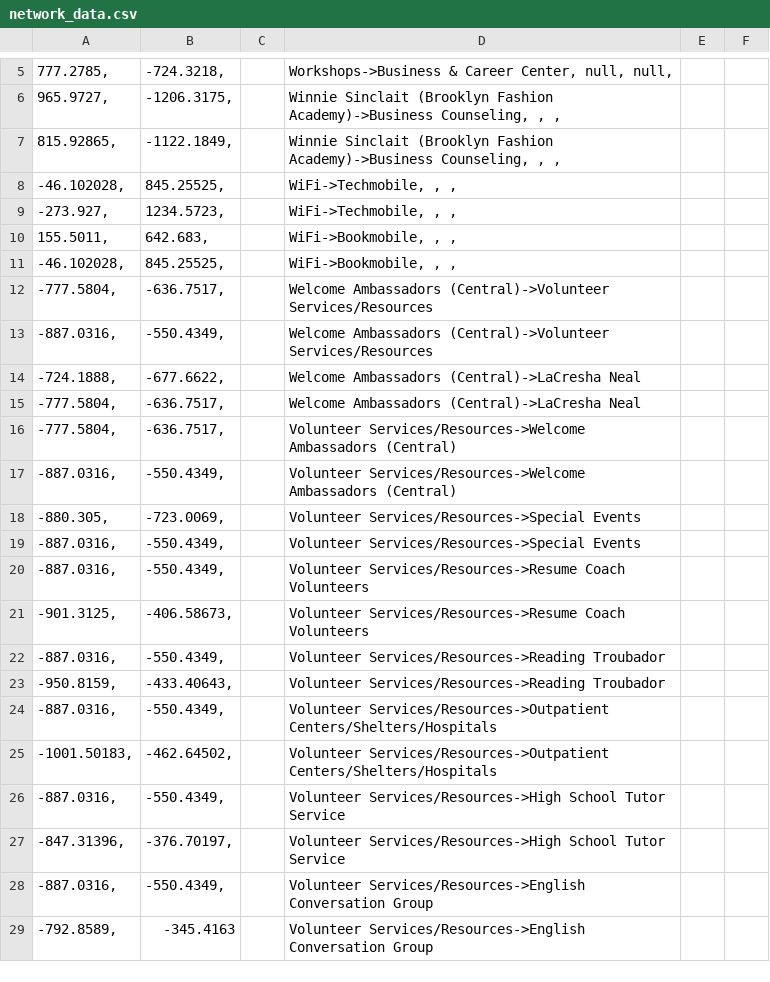
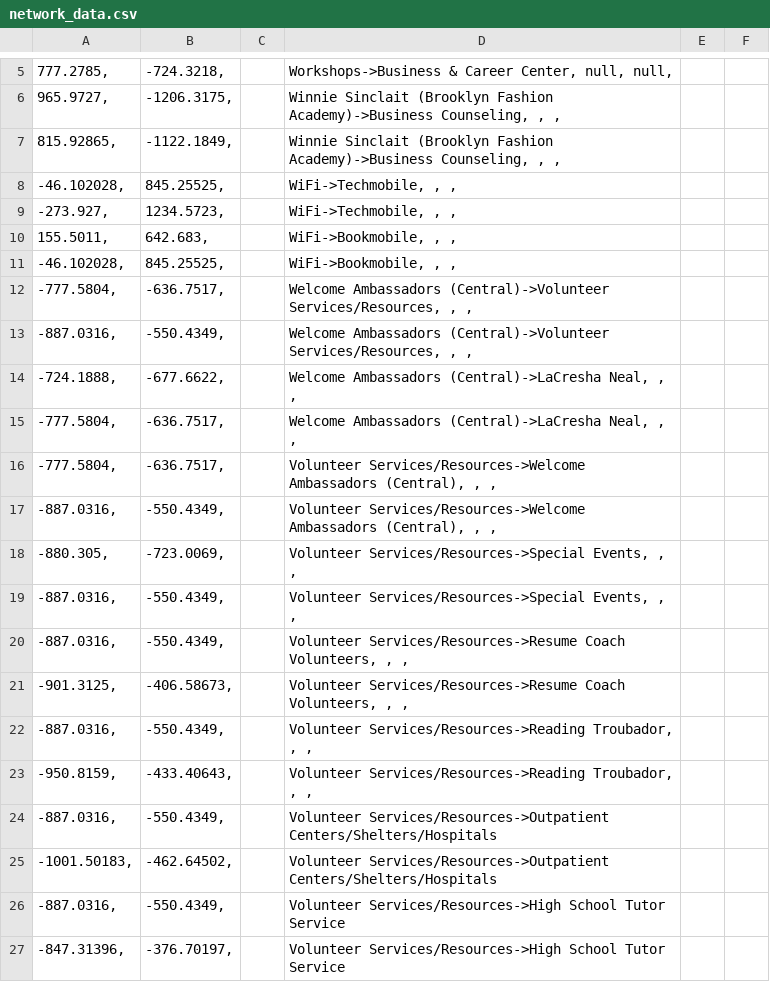
Before and after one commit to lophiraalata/ML-Data, a CSV file: network_data.csv, drawn as a sheet; only a part is shown, gaps mark what is left out; the shorter side is filled out with more unchanged rows; the diff names each change by its address in the sheet, - before the commit and + after, or states it on an @@ line.

Commit message:
Update network_data.csv

```diff
--- a/network_data.csv
+++ b/network_data.csv
-D12:D13: …Ambassadors (Central)->Volunteer Services/Resources
+D12:D13: …Ambassadors (Central)->Volunteer Services/Resources, , ,
-D14:D15: …Ambassadors (Central)->LaCresha Neal
+D14:D15: …Ambassadors (Central)->LaCresha Neal, , ,
-D16:D17: …Services/Resources->Welcome Ambassadors (Central)
+D16:D17: …Services/Resources->Welcome Ambassadors (Central), , ,
-D18:D19: Volunteer Services/Resources->Special Events
+D18:D19: Volunteer Services/Resources->Special Events, , ,
-D20:D21: …Services/Resources->Resume Coach Volunteers
+D20:D21: …Services/Resources->Resume Coach Volunteers, , ,
-D22:D23: Volunteer Services/Resources->Reading Troubador
+D22:D23: Volunteer Services/Resources->Reading Troubador, , ,
```
